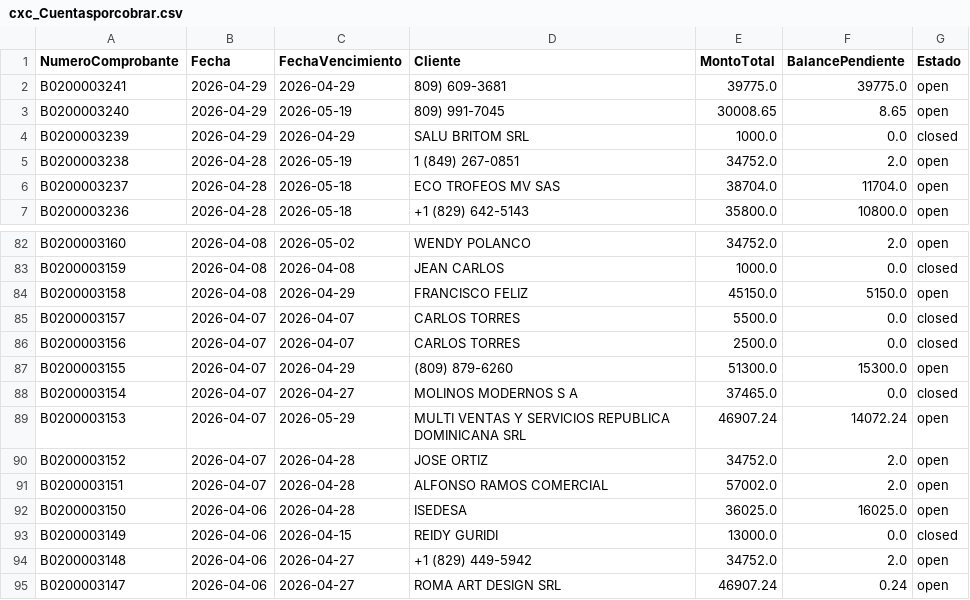
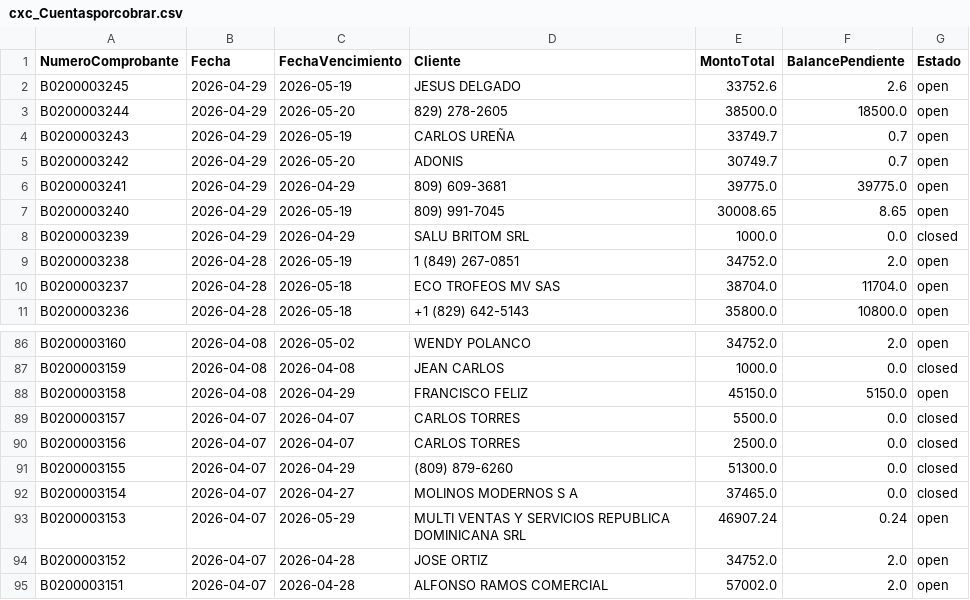
Before and after one commit to Osiris-14/reporte-cxc-alegra, a CSV file: cxc_Cuentasporcobrar.csv, drawn as a sheet; only a part is shown, gaps mark what is left out; the shorter side is filled out with more unchanged rows.

```diff
--- a/cxc_Cuentasporcobrar.csv
+++ b/cxc_Cuentasporcobrar.csv
@@ -1,2 +1,6 @@
 NumeroComprobante,Fecha,FechaVencimiento,Cliente,MontoTotal,BalancePendiente,Estado
+B0200003245,2026-04-29,2026-05-19,JESUS DELGADO,33752.6,2.6,open
+B0200003244,2026-04-29,2026-05-20,829) 278-2605,38500.0,18500.0,open
+B0200003243,2026-04-29,2026-05-19,CARLOS UREÑA,33749.7,0.7,open
+B0200003242,2026-04-29,2026-05-20,ADONIS,30749.7,0.7,open
 B0200003241,2026-04-29,2026-04-29,809) 609-3681,39775.0,39775.0,open
@@ -86,5 +90,5 @@ B0200003157,2026-04-07,2026-04-07,CARLOS TORRES,5500.0,0.0,closed
 B0200003156,2026-04-07,2026-04-07,CARLOS TORRES,2500.0,0.0,closed
-B0200003155,2026-04-07,2026-04-29,(809) 879-6260,51300.0,15300.0,open
+B0200003155,2026-04-07,2026-04-29,(809) 879-6260,51300.0,0.0,closed
 B0200003154,2026-04-07,2026-04-27,MOLINOS MODERNOS S A,37465.0,0.0,closed
-B0200003153,2026-04-07,2026-05-29,MULTI VENTAS Y SERVICIOS REPUBLICA DOMINICANA SRL,46907.24,14072.24,open
+B0200003153,2026-04-07,2026-05-29,MULTI VENTAS Y SERVICIOS REPUBLICA DOMINICANA SRL,46907.24,0.24,open
 B0200003152,2026-04-07,2026-04-28,JOSE ORTIZ,34752.0,2.0,open
```
